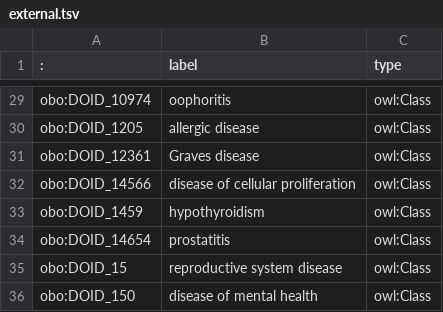
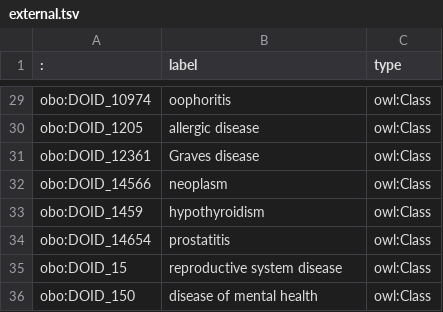
Before and after one commit to IEDB/ONTIE, a TSV file: ontology/external.tsv, drawn as a sheet; only a part is shown, gaps mark what is left out.

```diff
--- a/ontology/external.tsv
+++ b/ontology/external.tsv
@@ -31,3 +31,3 @@ obo:DOID_1205	allergic disease	owl:Class
 obo:DOID_12361	Graves disease	owl:Class
-obo:DOID_14566	disease of cellular proliferation	owl:Class
+obo:DOID_14566	neoplasm	owl:Class
 obo:DOID_1459	hypothyroidism	owl:Class
```
Also changed, not shown: ontology/manual.tsv.
